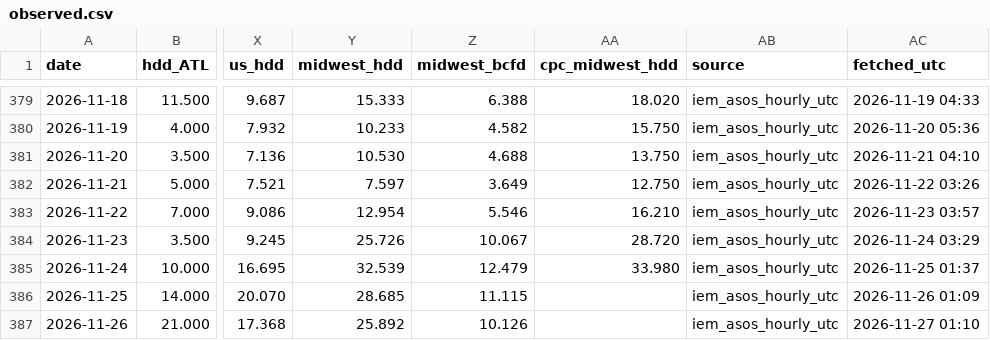
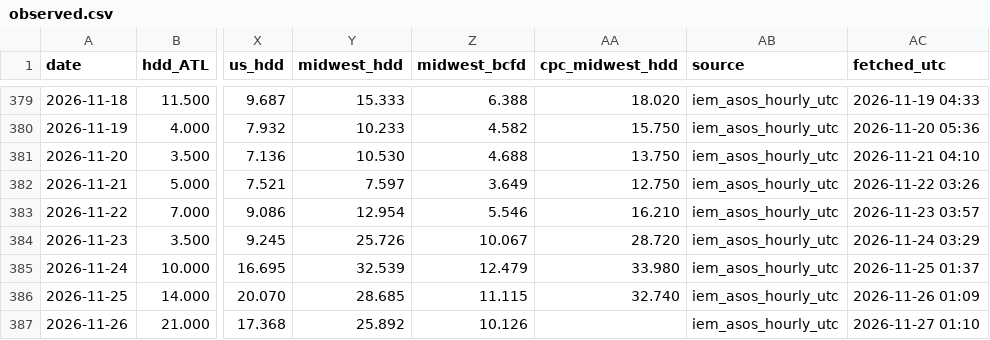
Before and after one commit to optaimumsolutions/gas-hdd, a CSV file: history/observed.csv, drawn as a sheet; only a part is shown, gaps mark what is left out; the diff names each change by its address in the sheet, - before the commit and + after, or states it on an @@ line.

```diff
--- a/history/observed.csv
+++ b/history/observed.csv
-AA386 (cpc_midwest_hdd): (empty)
+AA386 (cpc_midwest_hdd): 32.740
```
Also changed, not shown: 3 other files.
